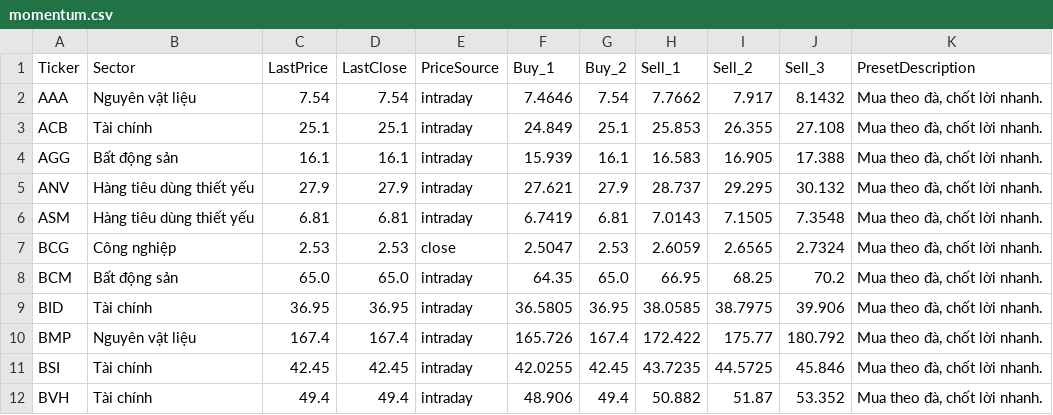
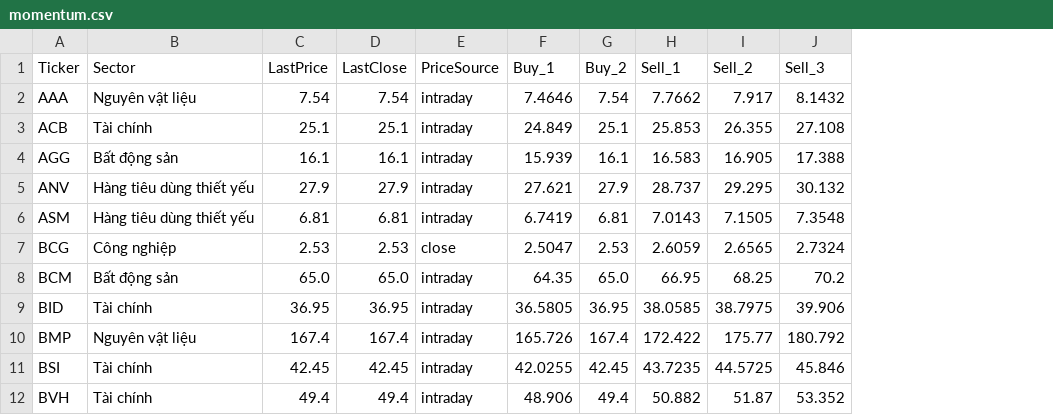
Before and after one commit to minhhai2209/broker-gpt-3, a CSV file: out/presets/momentum.csv, drawn as a sheet; only a part is shown; the diff names each change by its address in the sheet, - before the commit and + after, or states it on an @@ line.

```diff
--- a/out/presets/momentum.csv
+++ b/out/presets/momentum.csv
-column K (PresetDescription), rows 2-12: all Mua theo đà, chốt lời nhanh.
```
Also changed, not shown: out/portfolios/alpha_positions.csv, 7 other files.
